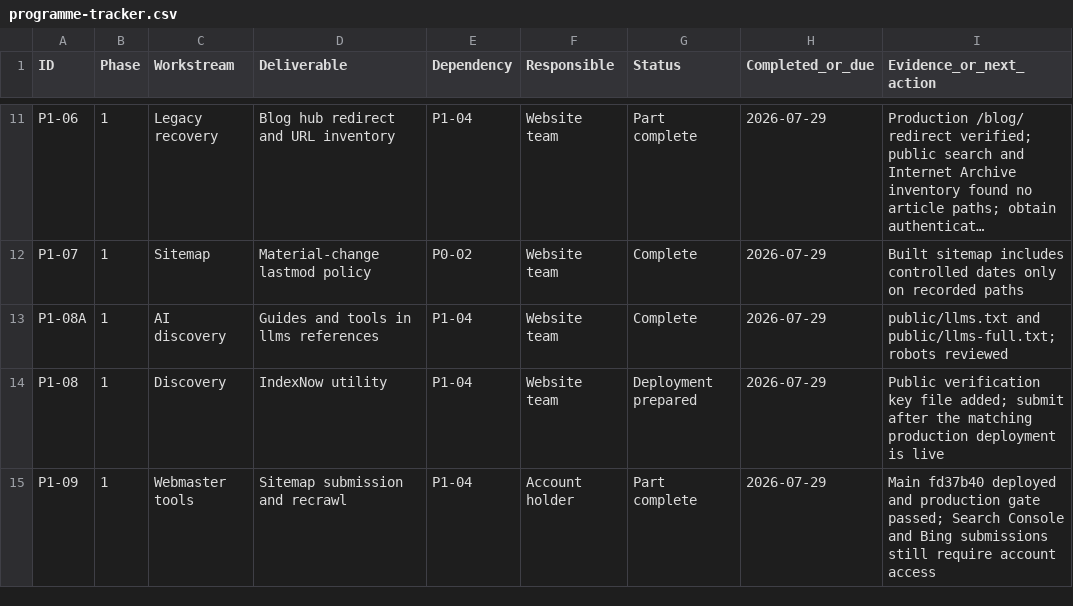
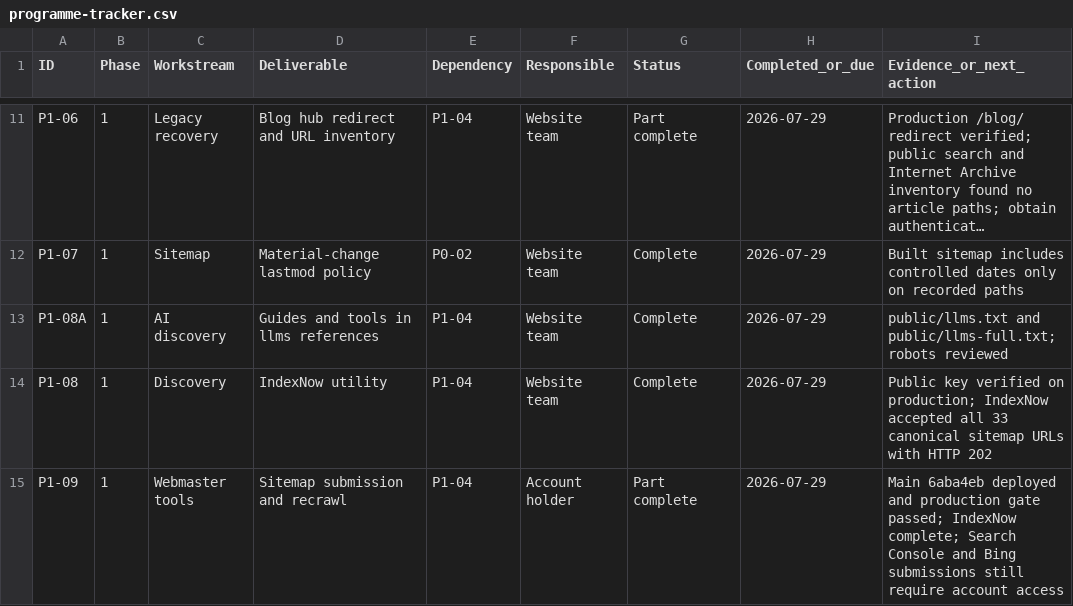
Before and after one commit to Thabonel/beyondrv-site, a CSV file: docs/authority/programme-tracker.csv, drawn as a sheet; only a part is shown, gaps mark what is left out; long unchanged cells end in ….

```diff
--- a/docs/authority/programme-tracker.csv
+++ b/docs/authority/programme-tracker.csv
@@ -13,3 +13,3 @@ P1-07,1,Sitemap,"Material-change lastmod policy",P0-02,Website team,Complete,202
 P1-08A,1,AI discovery,"Guides and tools in llms references",P1-04,Website team,Complete,2026-07-29,"public/llms.txt and public/llms-full.txt; robots reviewed"
-P1-08,1,Discovery,"IndexNow utility",P1-04,Website team,Deployment prepared,2026-07-29,"Public verification key file added; submit after the matching production deployment is live"
-P1-09,1,Webmaster tools,"Sitemap submission and recrawl",P1-04,Account holder,Part complete,2026-07-29,"Main fd37b40 deployed and production gate passed; Search Console and Bing submissions still require account access"
+P1-08,1,Discovery,"IndexNow utility",P1-04,Website team,Complete,2026-07-29,"Public key verified on production; IndexNow accepted all 33 canonical sitemap URLs with HTTP 202"
+P1-09,1,Webmaster tools,"Sitemap submission and recrawl",P1-04,Account holder,Part complete,2026-07-29,"Main 6aba4eb deployed and production gate passed; IndexNow complete; Search Console and Bing submissions still require account access"
```
Also changed, not shown: docs/authority/legacy-url-map.csv, 3 other files.
